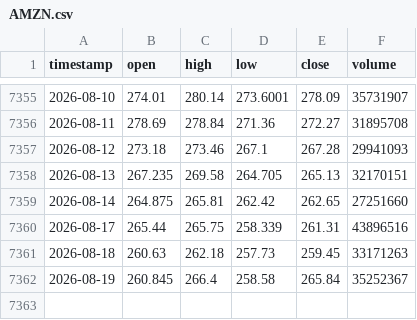
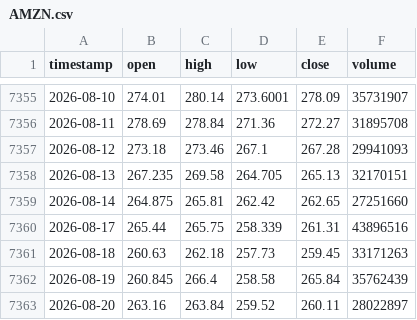
Before and after one commit to monica-a-git/Stock_Price_Detector, a CSV file: data/AMZN.csv, drawn as a sheet; only a part is shown, gaps mark what is left out.

```diff
--- a/data/AMZN.csv
+++ b/data/AMZN.csv
@@ -7361,2 +7361,3 @@ timestamp,open,high,low,close,volume
 2026-08-18,260.63,262.18,257.73,259.45,33171263
-2026-08-19,260.845,266.4,258.58,265.84,35252367
+2026-08-19,260.845,266.4,258.58,265.84,35762439
+2026-08-20,263.16,263.84,259.52,260.11,28022897
```
Also changed, not shown: data/AAPL_predictions.csv, data/GOOGL.csv, 18 other files.
